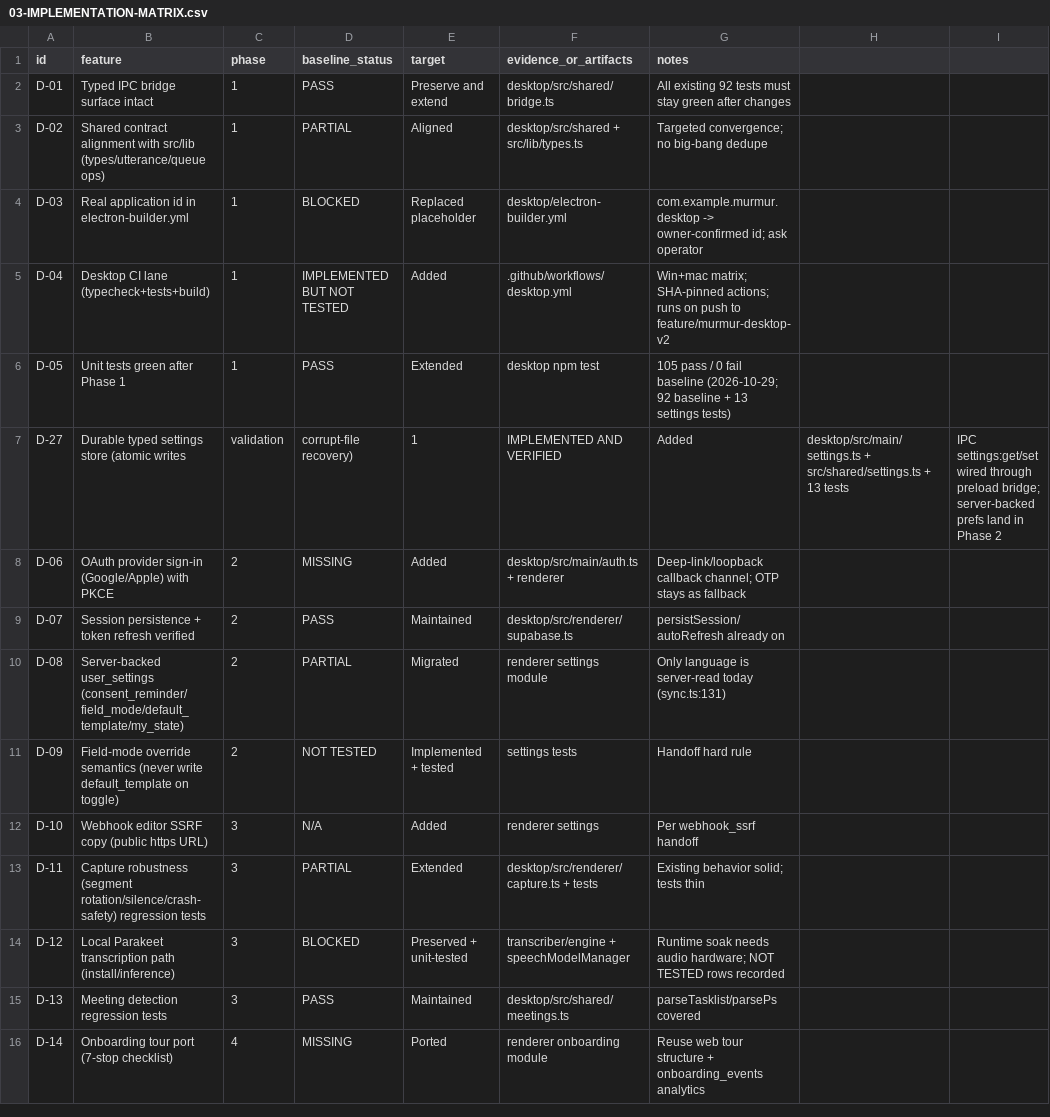
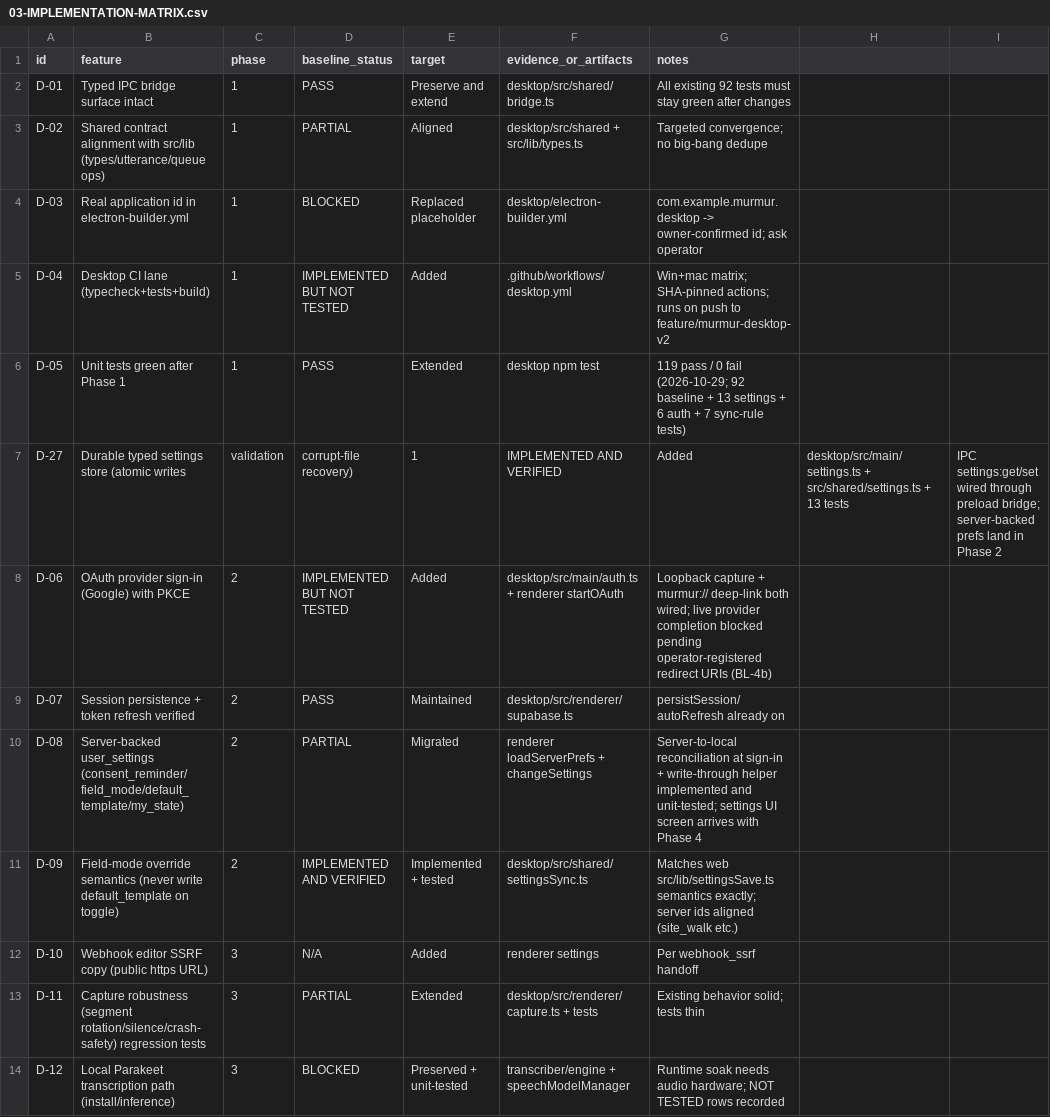
Before and after one commit to bido75/murmur, a CSV file: docs/desktop-v2/03-IMPLEMENTATION-MATRIX.csv, drawn as a sheet; only a part is shown; the shorter side is filled out with more unchanged rows.

Commit message:
Desktop V2 Phase 2: PKCE OAuth via loopback + deep link, account-wide user_settings sync

```diff
--- a/docs/desktop-v2/03-IMPLEMENTATION-MATRIX.csv
+++ b/docs/desktop-v2/03-IMPLEMENTATION-MATRIX.csv
@@ -5,8 +5,8 @@ D-03,Real application id in electron-builder.yml,1,BLOCKED,Replaced placeholder,
 D-04,Desktop CI lane (typecheck+tests+build),1,IMPLEMENTED BUT NOT TESTED,Added,.github/workflows/desktop.yml,Win+mac matrix; SHA-pinned actions; runs on push to feature/murmur-desktop-v2
-D-05,Unit tests green after Phase 1,1,PASS,Extended,desktop npm test,105 pass / 0 fail baseline (2026-10-29; 92 baseline + 13 settings tests)
+D-05,Unit tests green after Phase 1,1,PASS,Extended,desktop npm test,119 pass / 0 fail (2026-10-29; 92 baseline + 13 settings + 6 auth + 7 sync-rule tests)
 D-27,Durable typed settings store (atomic writes, validation, corrupt-file recovery),1,IMPLEMENTED AND VERIFIED,Added,desktop/src/main/settings.ts + src/shared/settings.ts + 13 tests,IPC settings:get/set wired through preload bridge; server-backed prefs land in Phase 2
-D-06,OAuth provider sign-in (Google/Apple) with PKCE,2,MISSING,Added,desktop/src/main/auth.ts + renderer,Deep-link/loopback callback channel; OTP stays as fallback
+D-06,OAuth provider sign-in (Google) with PKCE,2,IMPLEMENTED BUT NOT TESTED,Added,desktop/src/main/auth.ts + renderer startOAuth,Loopback capture + murmur:// deep-link both wired; live provider completion blocked pending operator-registered redirect URIs (BL-4b)
 D-07,Session persistence + token refresh verified,2,PASS,Maintained,desktop/src/renderer/supabase.ts,persistSession/autoRefresh already on
-D-08,Server-backed user_settings (consent_reminder/field_mode/default_template/my_state),2,PARTIAL,Migrated,renderer settings module,Only language is server-read today (sync.ts:131)
-D-09,Field-mode override semantics (never write default_template on toggle),2,NOT TESTED,Implemented + tested,settings tests,Handoff hard rule
+D-08,Server-backed user_settings (consent_reminder/field_mode/default_template/my_state),2,PARTIAL,Migrated,renderer loadServerPrefs + changeSettings,Server-to-local reconciliation at sign-in + write-through helper implemented and unit-tested; settings UI screen arrives with Phase 4
+D-09,Field-mode override semantics (never write default_template on toggle),2,IMPLEMENTED AND VERIFIED,Implemented + tested,desktop/src/shared/settingsSync.ts,Matches web src/lib/settingsSave.ts semantics exactly; server ids aligned (site_walk etc.)
 D-10,Webhook editor SSRF copy (public https URL),3,N/A,Added,renderer settings,Per webhook_ssrf handoff
```
Also changed, not shown: 10 other files.
